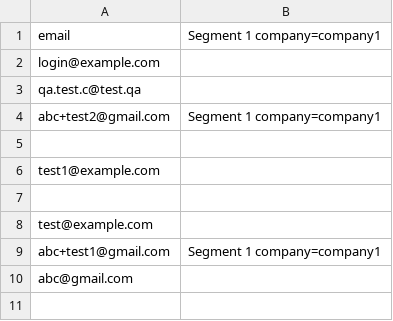
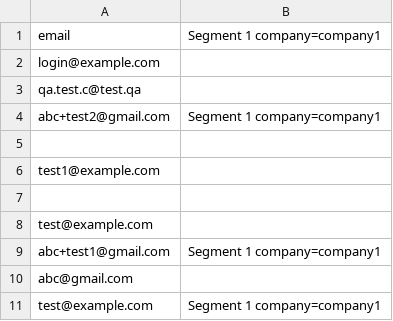
Before and after one commit to developkosarev/magento-api-platform, a CSV file: api/src/DataFixtures/data/segment_99.csv, drawn as a sheet.

```diff
--- a/api/src/DataFixtures/data/segment_99.csv
+++ b/api/src/DataFixtures/data/segment_99.csv
@@ -10 +10,2 @@ abc+test1@gmail.com,Segment 1 company=company1
 abc@gmail.com,
+test@example.com,Segment 1 company=company1
```
Also changed, not shown: 8 other files.
